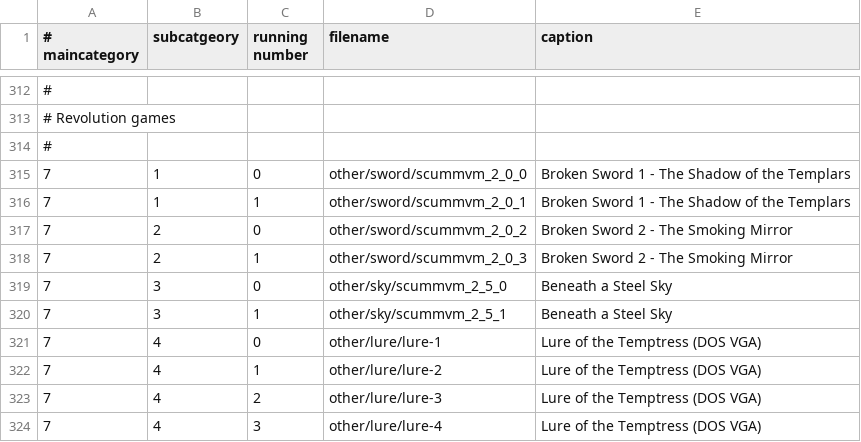
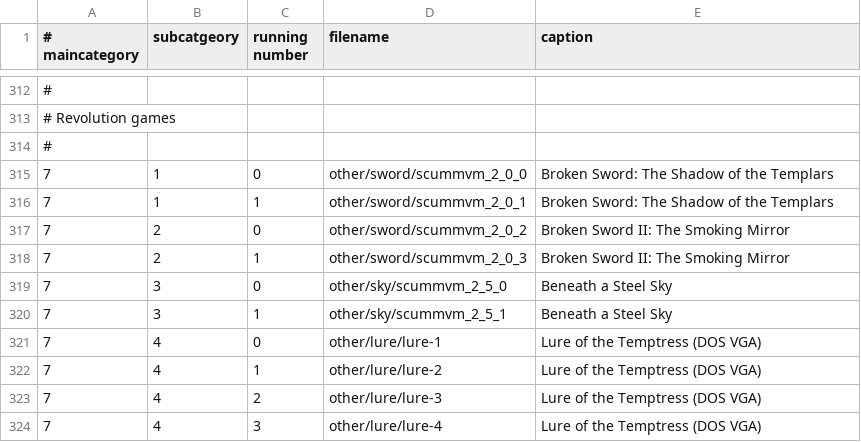
Before and after one commit to scummvm/scummvm-web, a CSV file: data/screenshots/screenshots.csv, drawn as a sheet; only a part is shown, gaps mark what is left out.

```diff
--- a/data/screenshots/screenshots.csv
+++ b/data/screenshots/screenshots.csv
@@ -314,6 +314,6 @@
 #
-7|1|0|other/sword/scummvm_2_0_0|Broken Sword 1 - The Shadow of the Templars
-7|1|1|other/sword/scummvm_2_0_1|Broken Sword 1 - The Shadow of the Templars
-7|2|0|other/sword/scummvm_2_0_2|Broken Sword 2 - The Smoking Mirror
-7|2|1|other/sword/scummvm_2_0_3|Broken Sword 2 - The Smoking Mirror
+7|1|0|other/sword/scummvm_2_0_0|Broken Sword: The Shadow of the Templars
+7|1|1|other/sword/scummvm_2_0_1|Broken Sword: The Shadow of the Templars
+7|2|0|other/sword/scummvm_2_0_2|Broken Sword II: The Smoking Mirror
+7|2|1|other/sword/scummvm_2_0_3|Broken Sword II: The Smoking Mirror
 7|3|0|other/sky/scummvm_2_5_0|Beneath a Steel Sky
```
Also changed, not shown: 18 other files.
